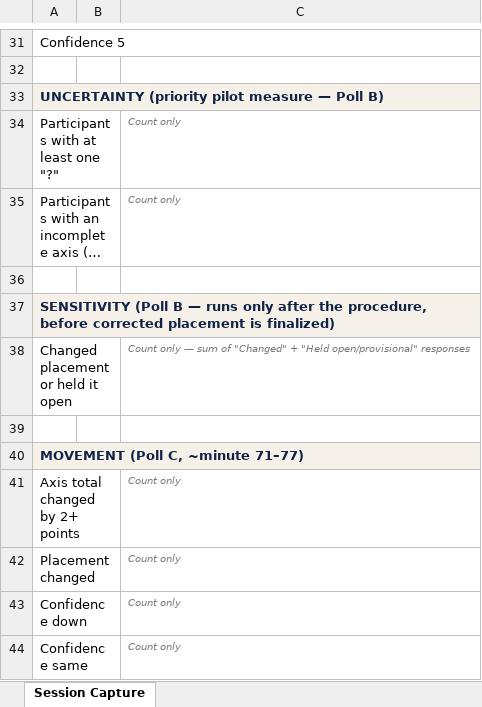
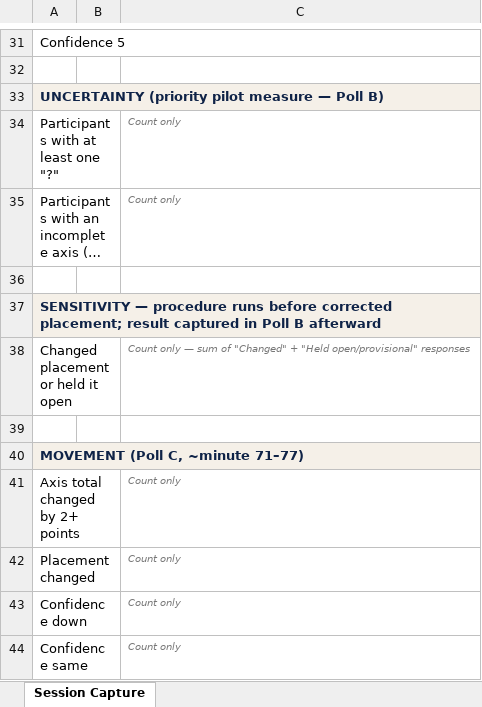
Before and after one commit to temidanielle/temidayoafonja-site, an Excel workbook: paid-workshop-assets/phase2b/Paid_Workshop_Anonymous_Capture_Sheet_v1.2.xlsx, sheet Session Capture, drawn as a sheet; only a part is shown, gaps mark what is left out; long unchanged cells end in …; values as stored, in another font and other column widths than the file's, no borders; the diff names each change by its address in the sheet, - before the commit and + after, or states it on an @@ line.

```diff
--- a/paid-workshop-assets/phase2b/Paid_Workshop_Anonymous_Capture_Sheet_v1.2.xlsx (sheet Session Capture)
+++ b/paid-workshop-assets/phase2b/Paid_Workshop_Anonymous_Capture_Sheet_v1.2.xlsx (sheet Session Capture)
-A37: SENSITIVITY (Poll B — runs only after the procedure, before corrected placement is finalized)
+A37: SENSITIVITY — procedure runs before corrected placement; result captured in Poll B afterward
```
Also changed, not shown: 1 other file.
